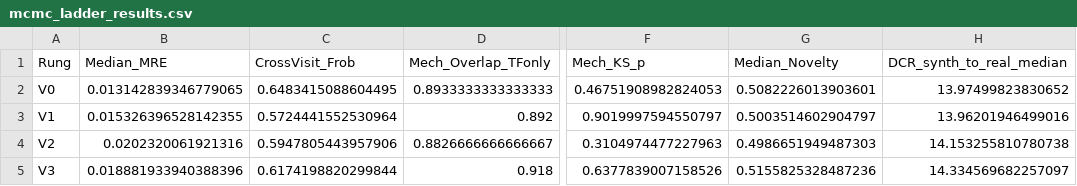
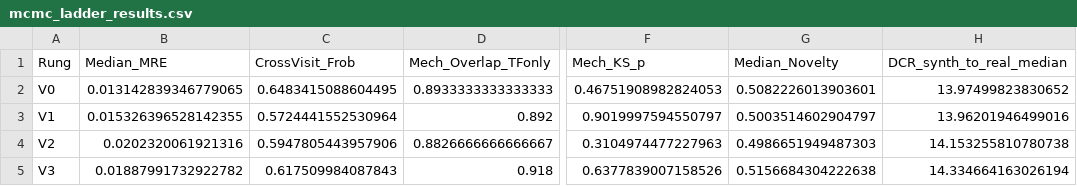
Before and after one commit to varnerlab/SA-generation-legacy-dataset-paper, a CSV file: code/data/mcmc_ladder_results.csv, drawn as a sheet; only a part is shown, gaps mark what is left out; the diff names each change by its address in the sheet, - before the commit and + after, or states it on an @@ line.

```diff
--- a/code/data/mcmc_ladder_results.csv
+++ b/code/data/mcmc_ladder_results.csv
-B5 (Median_MRE): 0.018881933940388396
+B5 (Median_MRE): 0.01887991732922782
-C5 (CrossVisit_Frob): 0.6174198820299844
+C5 (CrossVisit_Frob): 0.617509984087843
-G5 (Median_Novelty): 0.5155825328487236
+G5 (Median_Novelty): 0.5156684304222638
-H5 (DCR_synth_to_real_median): 14.334569682257097
+H5 (DCR_synth_to_real_median): 14.334664163026194
```
Also changed, not shown: code/data/mcmc_ladder_burnin.csv, 1 other file.
